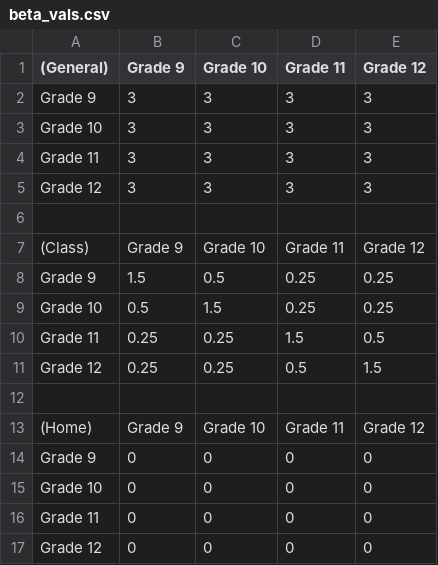
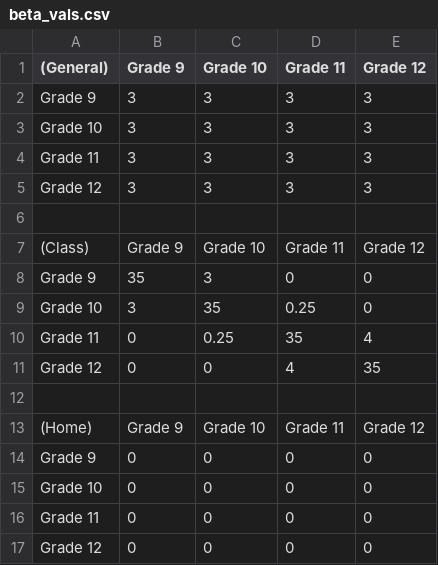
Before and after one commit to davidgur/Compartmental-Model, a CSV file: beta_vals.csv, drawn as a sheet.

```diff
--- a/beta_vals.csv
+++ b/beta_vals.csv
@@ -7,6 +7,6 @@ Grade 12,3,3,3,3
 (Class),Grade 9,Grade 10,Grade 11,Grade 12
-Grade 9,1.5,0.5,0.25,0.25
-Grade 10,0.5,1.5,0.25,0.25
-Grade 11,0.25,0.25,1.5,0.5
-Grade 12,0.25,0.25,0.5,1.5
+Grade 9,35,3,0,0
+Grade 10,3,35,0.25,0
+Grade 11,0,0.25,35,4
+Grade 12,0,0,4,35
 ,,,,
```
Also changed, not shown: 3 other files.
